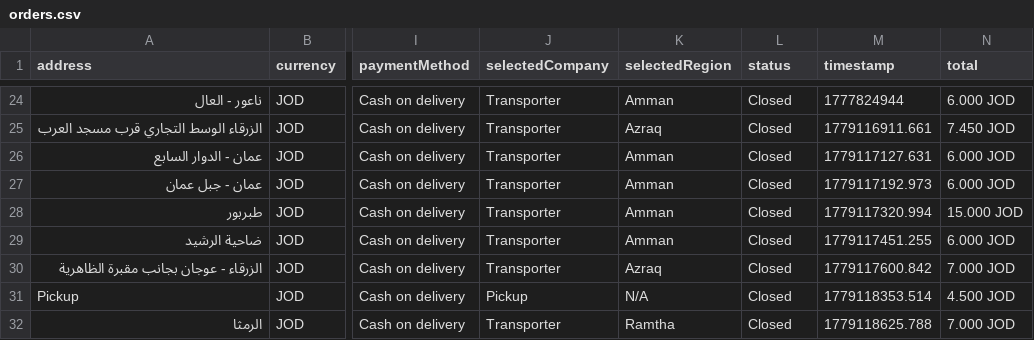
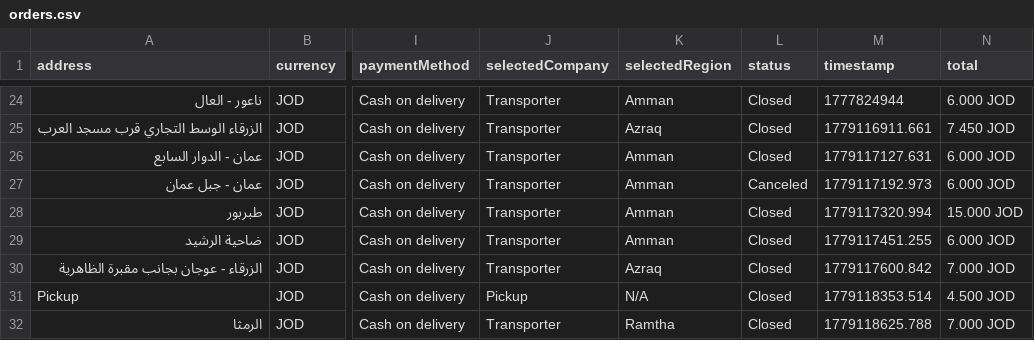
Before and after one commit to 3omarhs/crtv-rarities-products, a CSV file: data/orders.csv, drawn as a sheet; only a part is shown, gaps mark what is left out; the diff names each change by its address in the sheet, - before the commit and + after, or states it on an @@ line.

Commit message:
Auto-Commit: Updated Order Status MAN-1779117192973

```diff
--- a/data/orders.csv
+++ b/data/orders.csv
-L27 (status): Closed
+L27 (status): Canceled
```
